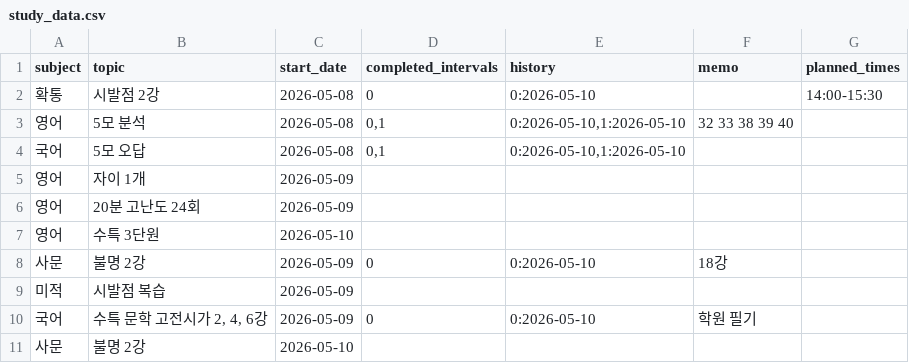
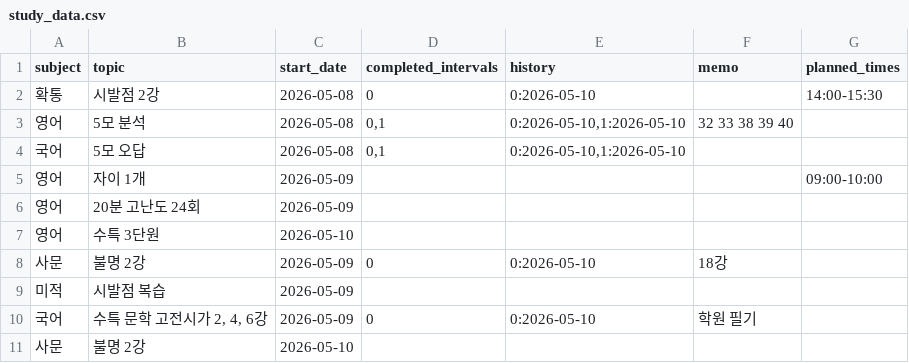
Before and after one commit to jyseong0448/planner, a CSV file: study_data.csv, drawn as a sheet.

Commit message:
Update study_data.csv

```diff
--- a/study_data.csv
+++ b/study_data.csv
@@ -4,3 +4,3 @@ subject,topic,start_date,completed_intervals,history,memo,planned_times
 국어,5모 오답,2026-05-08,"0,1","0:2026-05-10,1:2026-05-10",,
-영어,자이 1개,2026-05-09,,,,
+영어,자이 1개,2026-05-09,,,,09:00-10:00
 영어,20분 고난도 24회,2026-05-09,,,,
```
